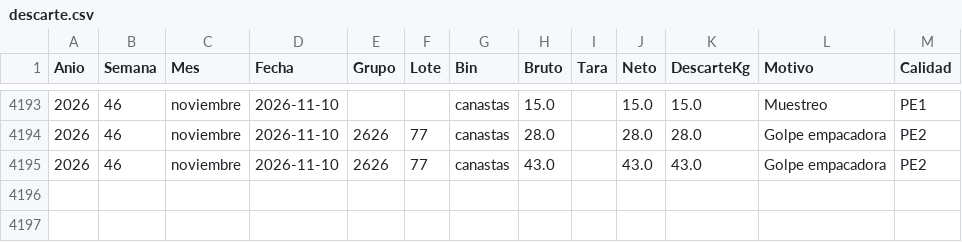
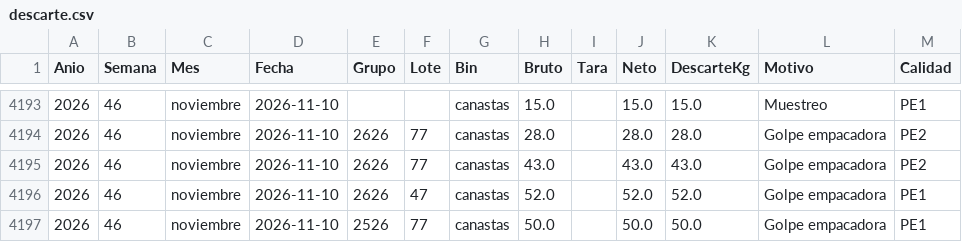
Before and after one commit to logisticaguapa-arch/inventario-fruta, a CSV file: descarte.csv, drawn as a sheet; only a part is shown, gaps mark what is left out.

```diff
--- a/descarte.csv
+++ b/descarte.csv
@@ -4195 +4195,3 @@ Anio,Semana,Mes,Fecha,Grupo,Lote,Bin,Bruto,Tara,Neto,DescarteKg,Motivo,Calidad
 2026,46,noviembre,2026-11-10,2626,77,canastas,43.0,,43.0,43.0,Golpe empacadora,PE2
+2026,46,noviembre,2026-11-10,2626,47,canastas,52.0,,52.0,52.0,Golpe empacadora,PE1
+2026,46,noviembre,2026-11-10,2526,77,canastas,50.0,,50.0,50.0,Golpe empacadora,PE1
```
Also changed, not shown: horaingreso.csv, inventario.csv, 3 other files.
